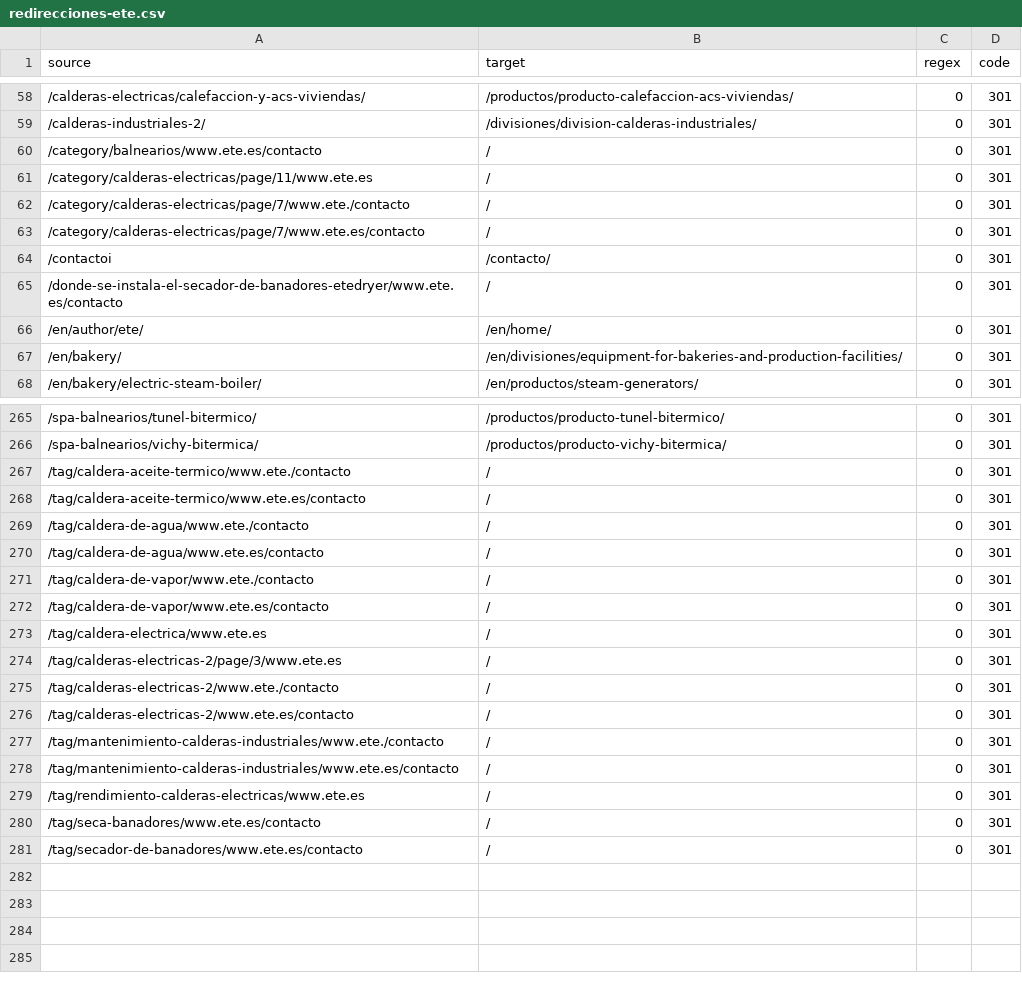
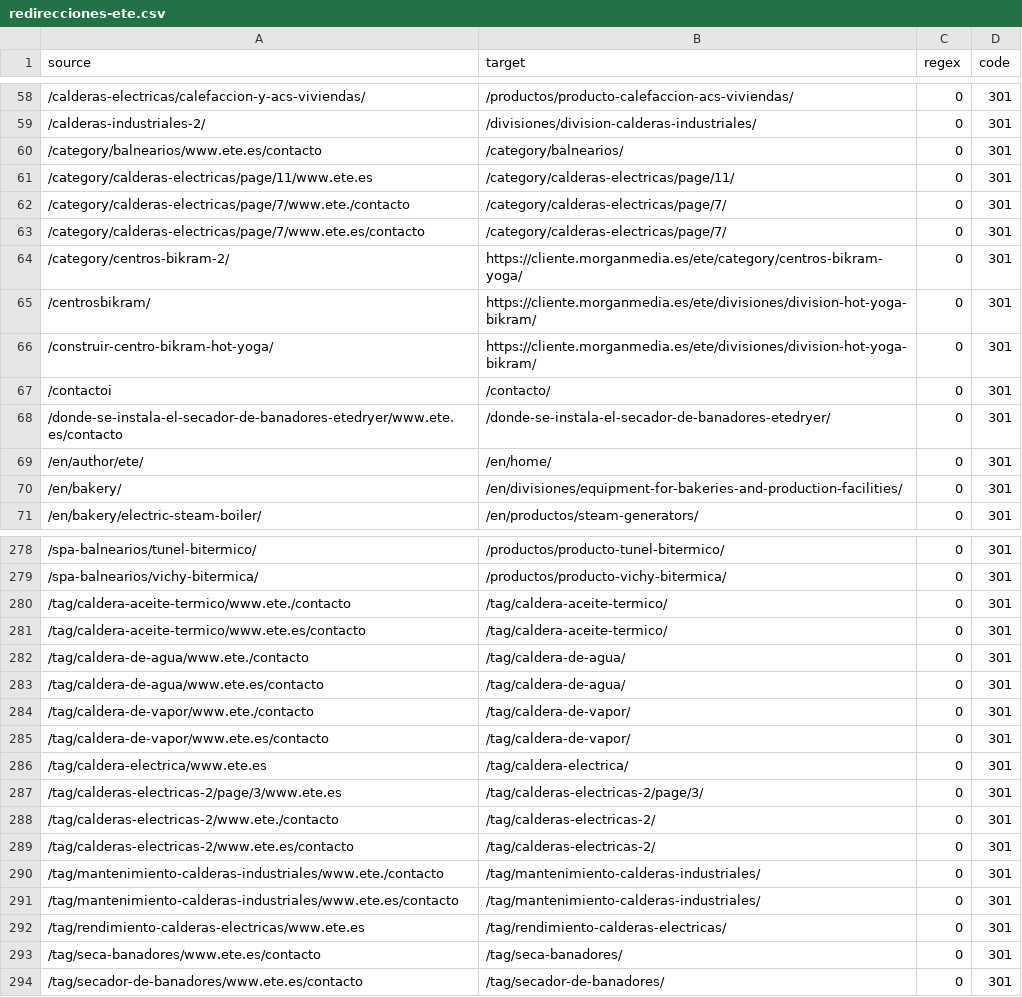
Before and after one commit to codingmorganjuan/ete.es, a CSV file: docs/redirecciones-ete.csv, drawn as a sheet; only a part is shown, gaps mark what is left out; the diff covers the shown part only.

```diff
--- a/docs/redirecciones-ete.csv
+++ b/docs/redirecciones-ete.csv
@@ -59,8 +59,11 @@ source,target,regex,code
 /calderas-industriales-2/,/divisiones/division-calderas-industriales/,0,301
-/category/balnearios/www.ete.es/contacto,/,0,301
-/category/calderas-electricas/page/11/www.ete.es,/,0,301
-/category/calderas-electricas/page/7/www.ete./contacto,/,0,301
-/category/calderas-electricas/page/7/www.ete.es/contacto,/,0,301
+/category/balnearios/www.ete.es/contacto,/category/balnearios/,0,301
+/category/calderas-electricas/page/11/www.ete.es,/category/calderas-electricas/page/11/,0,301
+/category/calderas-electricas/page/7/www.ete./contacto,/category/calderas-electricas/page/7/,0,301
+/category/calderas-electricas/page/7/www.ete.es/contacto,/category/calderas-electricas/page/7/,0,301
+/category/centros-bikram-2/,https://cliente.morganmedia.es/ete/category/centros-bikram-yoga/,0,301
+/centrosbikram/,https://cliente.morganmedia.es/ete/divisiones/division-hot-yoga-bikram/,0,301
+/construir-centro-bikram-hot-yoga/,https://cliente.morganmedia.es/ete/divisiones/division-hot-yoga-bikram/,0,301
 /contactoi,/contacto/,0,301
-/donde-se-instala-el-secador-de-banadores-etedryer/www.ete.es/contacto,/,0,301
+/donde-se-instala-el-secador-de-banadores-etedryer/www.ete.es/contacto,/donde-se-instala-el-secador-de-banadores-etedryer/,0,301
 /en/author/ete/,/en/home/,0,301
@@ -266,16 +279,16 @@ source,target,regex,code
 /spa-balnearios/vichy-bitermica/,/productos/producto-vichy-bitermica/,0,301
-/tag/caldera-aceite-termico/www.ete./contacto,/,0,301
-/tag/caldera-aceite-termico/www.ete.es/contacto,/,0,301
-/tag/caldera-de-agua/www.ete./contacto,/,0,301
-/tag/caldera-de-agua/www.ete.es/contacto,/,0,301
-/tag/caldera-de-vapor/www.ete./contacto,/,0,301
-/tag/caldera-de-vapor/www.ete.es/contacto,/,0,301
-/tag/caldera-electrica/www.ete.es,/,0,301
-/tag/calderas-electricas-2/page/3/www.ete.es,/,0,301
-/tag/calderas-electricas-2/www.ete./contacto,/,0,301
-/tag/calderas-electricas-2/www.ete.es/contacto,/,0,301
-/tag/mantenimiento-calderas-industriales/www.ete./contacto,/,0,301
-/tag/mantenimiento-calderas-industriales/www.ete.es/contacto,/,0,301
-/tag/rendimiento-calderas-electricas/www.ete.es,/,0,301
-/tag/seca-banadores/www.ete.es/contacto,/,0,301
-/tag/secador-de-banadores/www.ete.es/contacto,/,0,301
+/tag/caldera-aceite-termico/www.ete./contacto,/tag/caldera-aceite-termico/,0,301
+/tag/caldera-aceite-termico/www.ete.es/contacto,/tag/caldera-aceite-termico/,0,301
+/tag/caldera-de-agua/www.ete./contacto,/tag/caldera-de-agua/,0,301
+/tag/caldera-de-agua/www.ete.es/contacto,/tag/caldera-de-agua/,0,301
+/tag/caldera-de-vapor/www.ete./contacto,/tag/caldera-de-vapor/,0,301
+/tag/caldera-de-vapor/www.ete.es/contacto,/tag/caldera-de-vapor/,0,301
+/tag/caldera-electrica/www.ete.es,/tag/caldera-electrica/,0,301
+/tag/calderas-electricas-2/page/3/www.ete.es,/tag/calderas-electricas-2/page/3/,0,301
+/tag/calderas-electricas-2/www.ete./contacto,/tag/calderas-electricas-2/,0,301
+/tag/calderas-electricas-2/www.ete.es/contacto,/tag/calderas-electricas-2/,0,301
+/tag/mantenimiento-calderas-industriales/www.ete./contacto,/tag/mantenimiento-calderas-industriales/,0,301
+/tag/mantenimiento-calderas-industriales/www.ete.es/contacto,/tag/mantenimiento-calderas-industriales/,0,301
+/tag/rendimiento-calderas-electricas/www.ete.es,/tag/rendimiento-calderas-electricas/,0,301
+/tag/seca-banadores/www.ete.es/contacto,/tag/seca-banadores/,0,301
+/tag/secador-de-banadores/www.ete.es/contacto,/tag/secador-de-banadores/,0,301
```
Also changed, not shown: 10 added rows and 3 edited cells elsewhere in this file, docs/comparativa-escrapeo-ete.csv.
